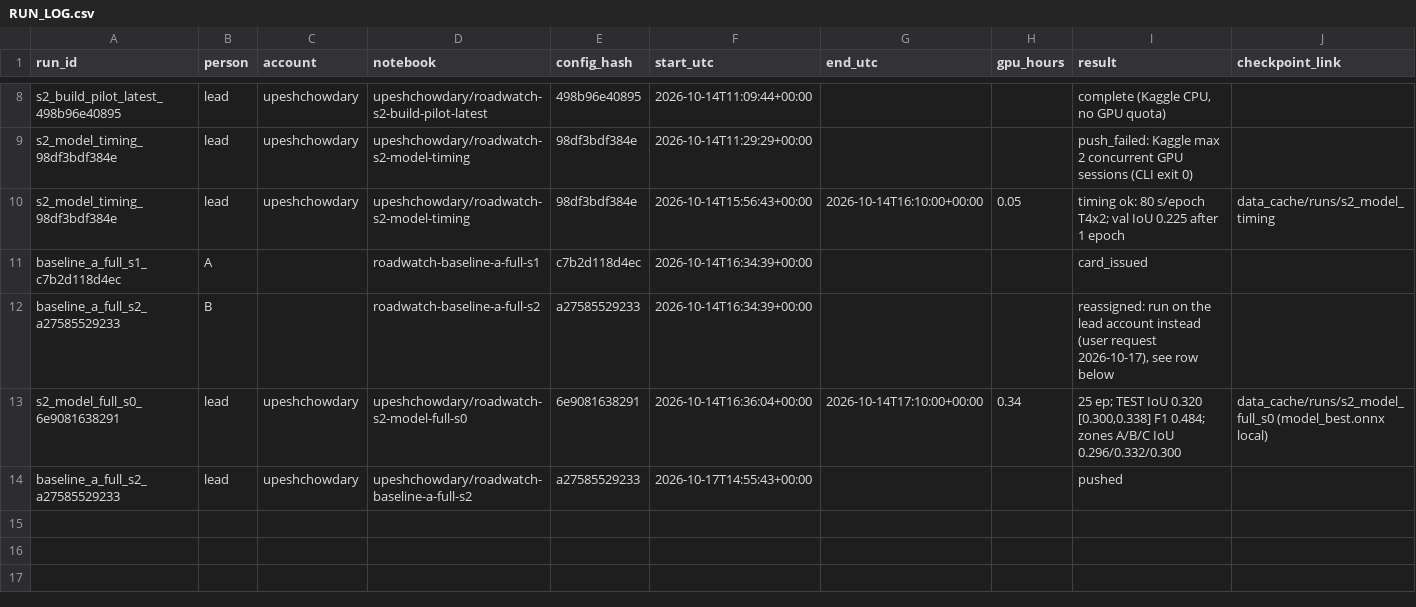
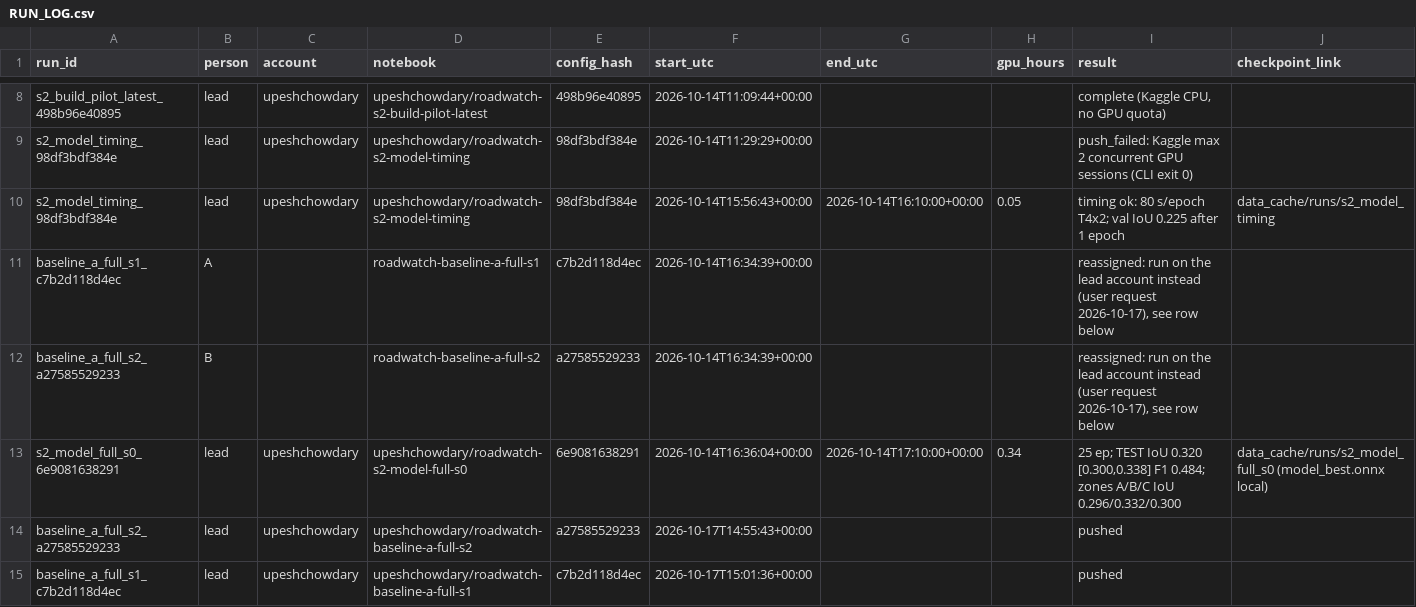
Before and after one commit to upeshchowdary/AI-Based-Road-Extraction-and-New-Road-Alert-System-using-Multi-Temporal-Satellite-Images, a CSV file: runs/RUN_LOG.csv, drawn as a sheet; only a part is shown, gaps mark what is left out.

```diff
--- a/runs/RUN_LOG.csv
+++ b/runs/RUN_LOG.csv
@@ -10,3 +10,3 @@ s2_model_timing_98df3bdf384e,lead,upeshchowdary,upeshchowdary/roadwatch-s2-model
 s2_model_timing_98df3bdf384e,lead,upeshchowdary,upeshchowdary/roadwatch-s2-model-timing,98df3bdf384e,2026-10-14T15:56:43+00:00,2026-10-14T16:10:00+00:00,0.05,timing ok: 80 s/epoch T4x2; val IoU 0.225 after 1 epoch,data_cache/runs/s2_model_timing
-baseline_a_full_s1_c7b2d118d4ec,A,,roadwatch-baseline-a-full-s1,c7b2d118d4ec,2026-10-14T16:34:39+00:00,,,card_issued,
+baseline_a_full_s1_c7b2d118d4ec,A,,roadwatch-baseline-a-full-s1,c7b2d118d4ec,2026-10-14T16:34:39+00:00,,,"reassigned: run on the lead account instead (user request 2026-10-17), see row below",
 baseline_a_full_s2_a27585529233,B,,roadwatch-baseline-a-full-s2,a27585529233,2026-10-14T16:34:39+00:00,,,"reassigned: run on the lead account instead (user request 2026-10-17), see row below",
@@ -14 +14,2 @@ s2_model_full_s0_6e9081638291,lead,upeshchowdary,upeshchowdary/roadwatch-s2-mode
 baseline_a_full_s2_a27585529233,lead,upeshchowdary,upeshchowdary/roadwatch-baseline-a-full-s2,a27585529233,2026-10-17T14:55:43+00:00,,,pushed,
+baseline_a_full_s1_c7b2d118d4ec,lead,upeshchowdary,upeshchowdary/roadwatch-baseline-a-full-s1,c7b2d118d4ec,2026-10-17T15:01:36+00:00,,,pushed,
```
